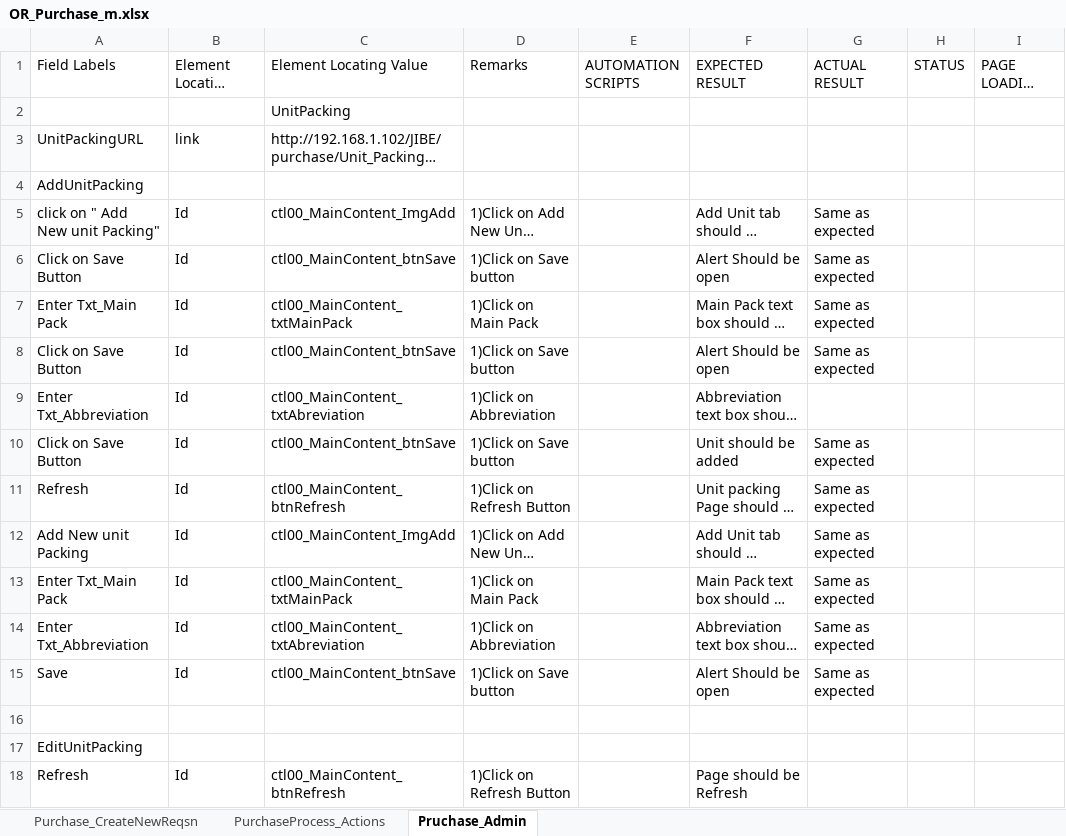
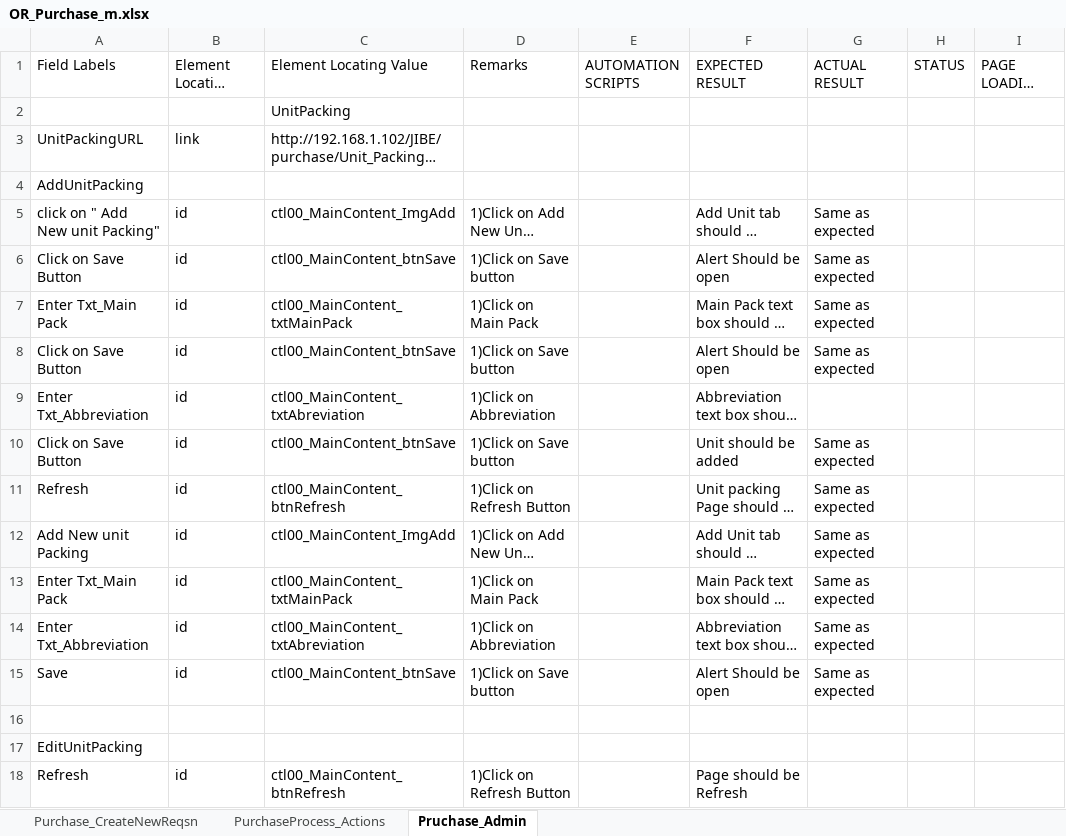
Before and after one commit to PritiGGaikar/Jibe-Functional-Test, an Excel workbook: src/object/OR_Purchase_m.xlsx, sheet Pruchase_Admin, drawn as a sheet; only a part is shown; long unchanged cells end in …; values as stored, in another font and other column widths than the file's, no cell formats; table styles not drawn; the diff covers the shown part only; the diff names each change by its address in the sheet, - before the commit and + after, or states it on an @@ line.

```diff
--- a/src/object/OR_Purchase_m.xlsx (sheet Pruchase_Admin)
+++ b/src/object/OR_Purchase_m.xlsx (sheet Pruchase_Admin)
-B5:B15 (Element Locating Type): Id
+B5:B15 (Element Locating Type): id
-B18 (Element Locating Type): Id
+B18 (Element Locating Type): id
```
Also changed, not shown: 181 added rows, 55 removed rows, 4 moved rows and 146 edited cells elsewhere in this sheet, cell formats, src/Input_Purchase/input_purc_m.xlsx, src/Jibe_Config/Jibe_Config.xlsx, 38 other files.
